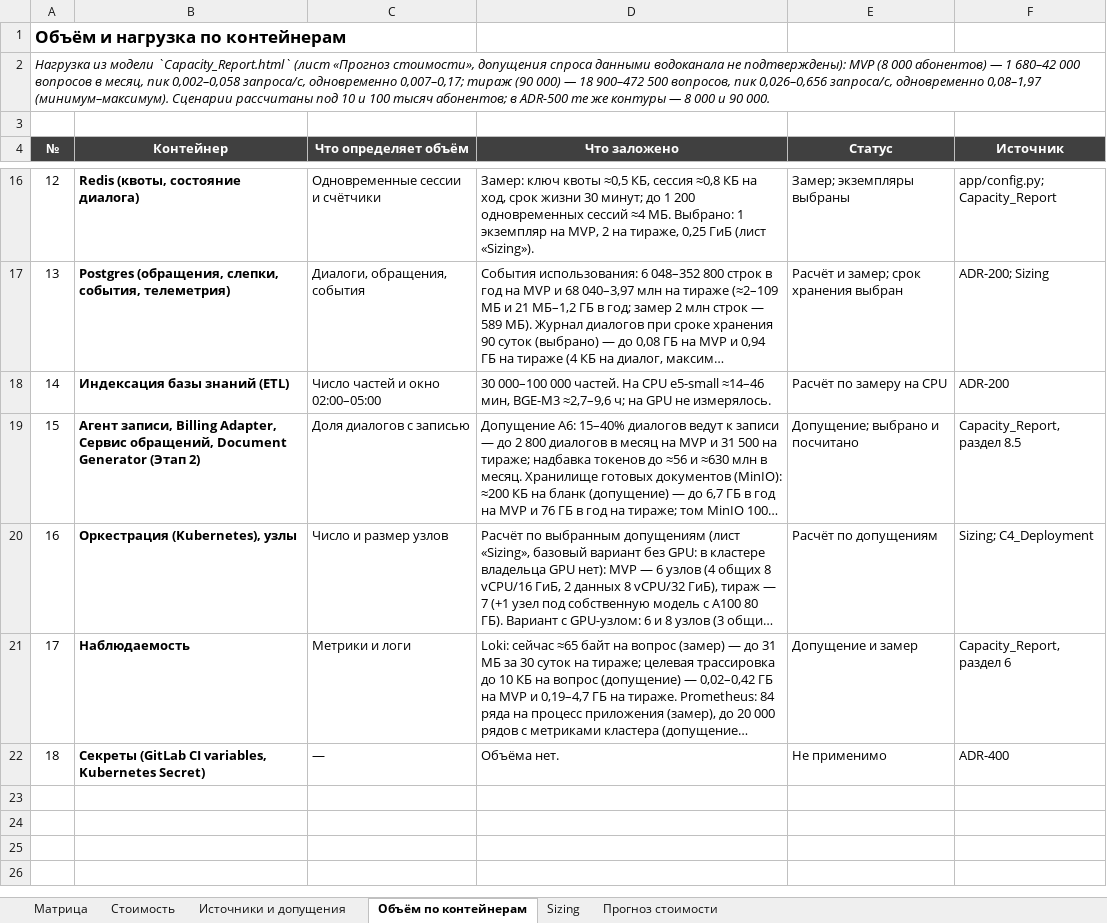
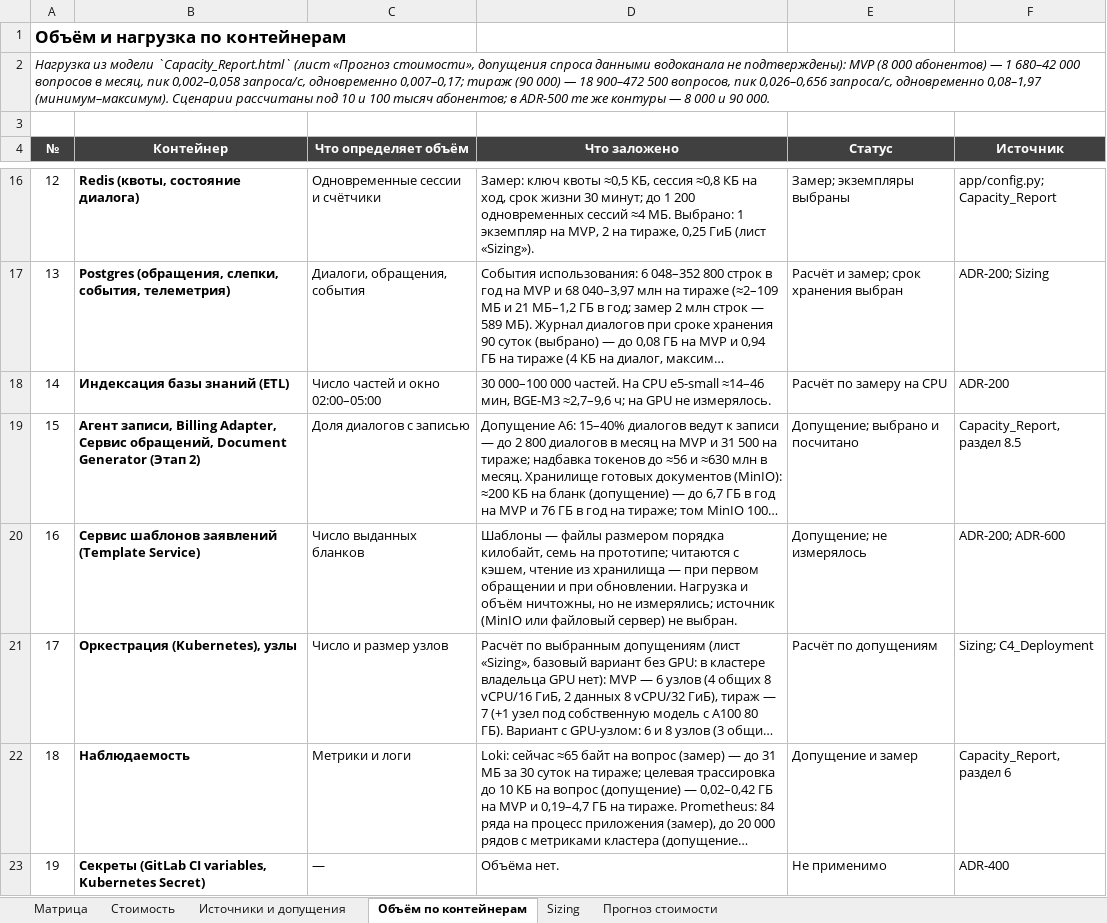
Before and after one commit to barinoff1989/vodokanal-assistant, an Excel workbook: AI_docs/Tech_Stack_Matrix.xlsx, sheet Объём по контейнерам, drawn as a sheet; only a part is shown, gaps mark what is left out; long unchanged cells end in …; values as stored, in another font and other column widths than the file's, no borders; addresses are those after the commit; the diff names each change by its address in the sheet, - before the commit and + after, or states it on an @@ line.

```diff
--- a/AI_docs/Tech_Stack_Matrix.xlsx (sheet Объём по контейнерам)
+++ b/AI_docs/Tech_Stack_Matrix.xlsx (sheet Объём по контейнерам)
+row 20: 16 | Сервис шаблонов заявлений (Template Service) | Число выданных бланков | Шаблоны — файлы размером порядка килобайт, семь на прототипе; читаются с кэшем, чтение из хранилища — при первом обращении и при обновлении. Нагрузка и объём ничтожны, но не измерялись; источник (MinIO или файловый сервер) не выбран. | Допущение; не измерялось | ADR-200; ADR-600
@@ column A (№) renumbered from row 21 down @@
```
Also changed, not shown: sheet Sizing, sheet Стоимость, sheet Источники и допущения, sheet Матрица, 4 other files.
